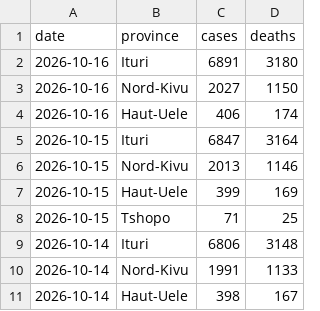
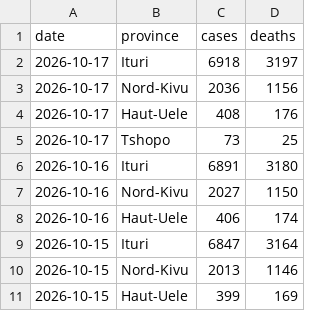
Before and after one commit to wzmli/ebola_2026, a CSV file: pt_sitrep.csv, drawn as a sheet; only a part is shown; the shorter side is filled out with more unchanged rows; the diff names each change by its address in the sheet, - before the commit and + after, or states it on an @@ line.

```diff
--- a/pt_sitrep.csv
+++ b/pt_sitrep.csv
+row 2: 2026-10-17 | Ituri | 6918 | 3197
+row 3: 2026-10-17 | Nord-Kivu | 2036 | 1156
+row 4: 2026-10-17 | Haut-Uele | 408 | 176
+row 5: 2026-10-17 | Tshopo | 73 | 25
```
Also changed, not shown: drc_sitrep.csv.
